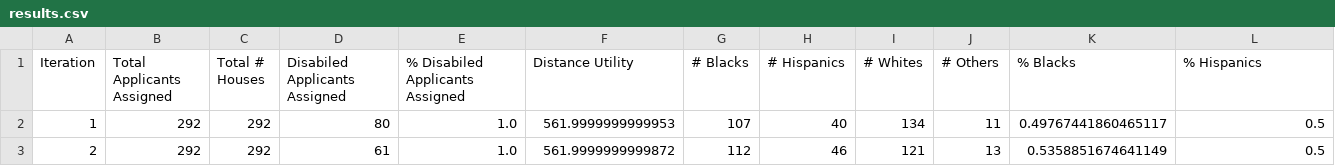
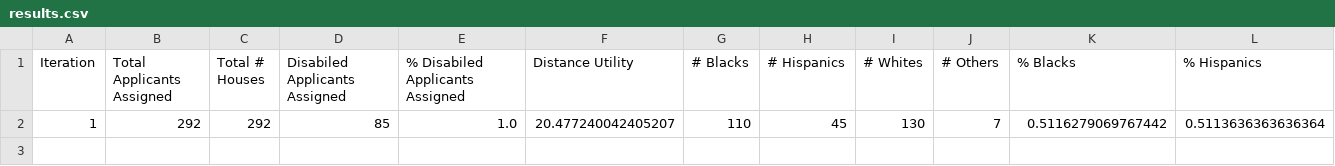
Before and after one commit to dsmolyak/housingassignment, a CSV file: results.csv, drawn as a sheet; only a part is shown; removed rows and columns are numbered as before the commit, all else as after; rows hold the shown columns only; the diff names each change by its address in the sheet, - before the commit and + after, or states it on an @@ line.

```diff
--- a/results.csv
+++ b/results.csv
-row 2: 1 | 292 | 292 | 80 | 1.0 | 561.9999999999953 | 107 | 40 | 134 | 11 | 0.49767441860465117 | 0.5
-row 3: 2 | 292 | 292 | 61 | 1.0 | 561.9999999999872 | 112 | 46 | 121 | 13 | 0.5358851674641149 | 0.5
+row 2: 1 | 292 | 292 | 85 | 1.0 | 20.477240042405207 | 110 | 45 | 130 | 7 | 0.5116279069767442 | 0.5113636363636364
```
Also changed, not shown: 2 other files.
